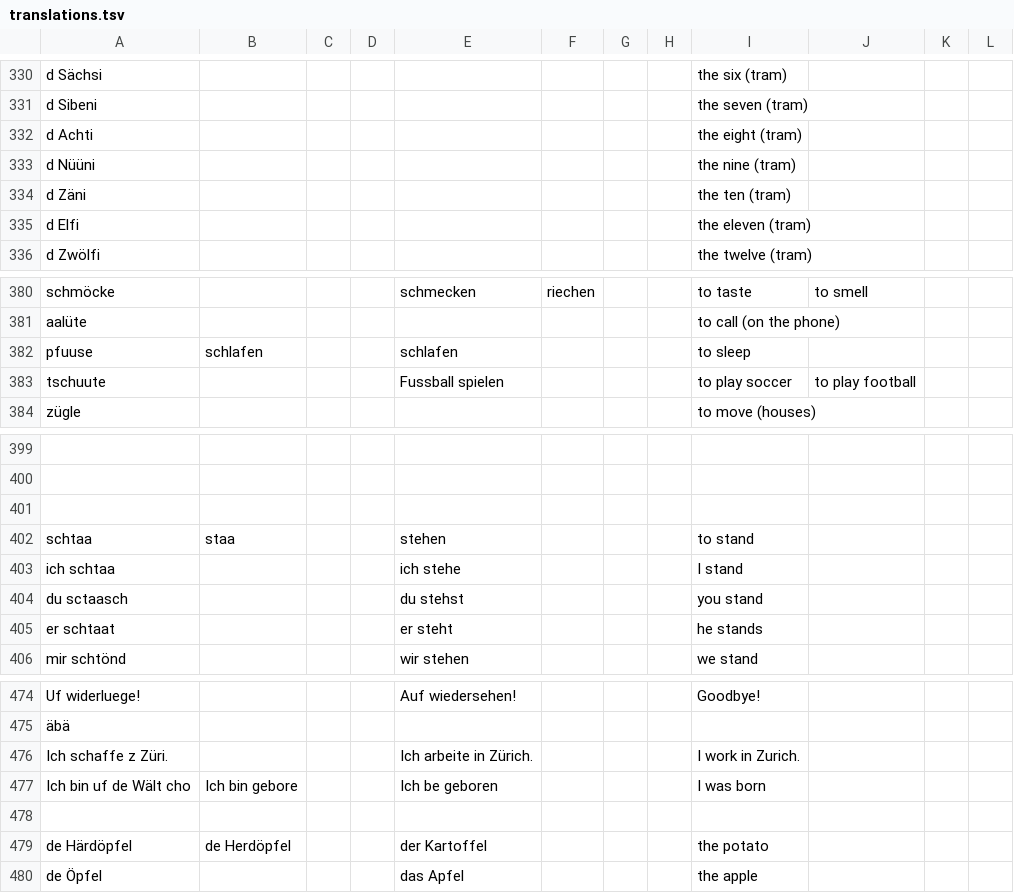
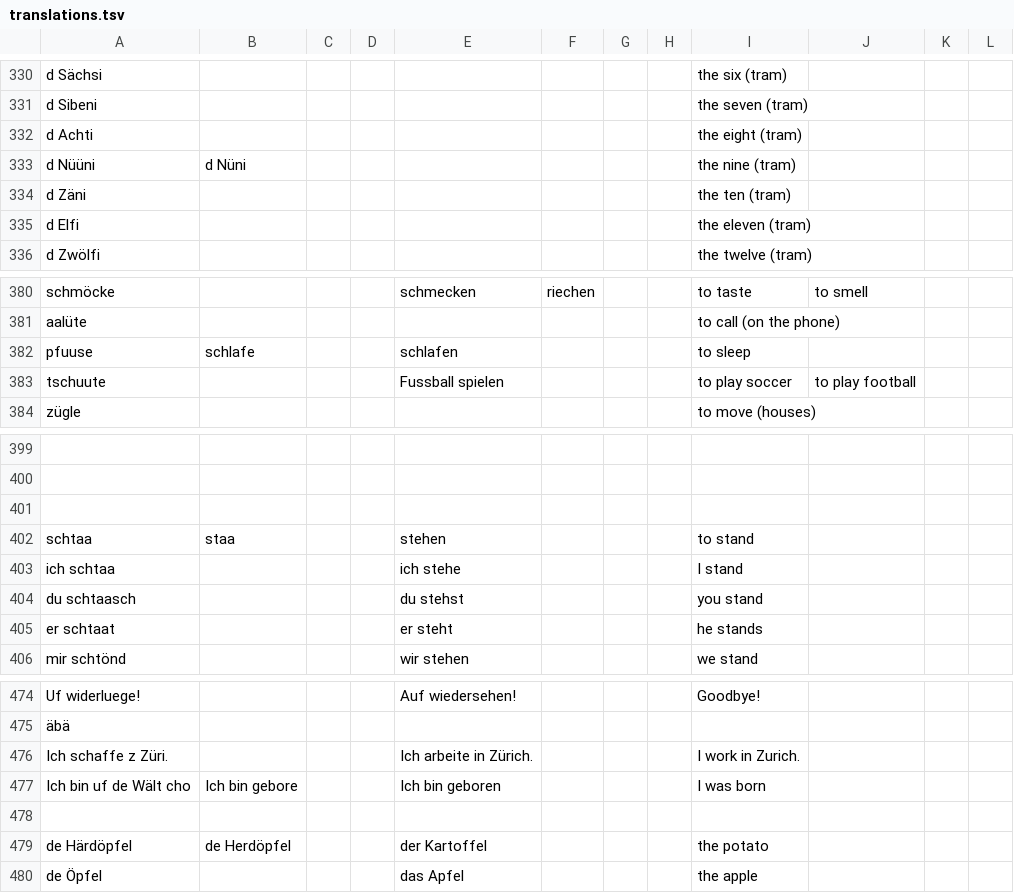
Before and after one commit to psanan/swiss-german-english, a TSV file: translations.tsv, drawn as a sheet; only a part is shown, gaps mark what is left out.

```diff
--- a/translations.tsv
+++ b/translations.tsv
@@ -332,3 +332,3 @@ d Sibeni								the seven (tram)
 d Achti								the eight (tram)			
-d Nüüni								the nine (tram)			
+d Nüüni	d Nüni							the nine (tram)			
 d Zäni								the ten (tram)			
@@ -381,3 +381,3 @@ schmöcke				schmecken	riechen			to taste	to smell
 aalüte								to call (on the phone)			
-pfuuse	schlafen			schlafen				to sleep			
+pfuuse	schlafe			schlafen				to sleep			
 tschuute				Fussball spielen				to play soccer	to play football		
@@ -403,3 +403,3 @@ schtaa	staa			stehen				to stand
 ich schtaa				ich stehe				I stand			
-du sctaasch				du stehst				you stand			
+du schtaasch				du stehst				you stand			
 er schtaat				er steht				he stands			
@@ -476,3 +476,3 @@ Uf widerluege!				Auf wiedersehen!				Goodbye!
 Ich schaffe z Züri.				Ich arbeite in Zürich.				I work in Zurich.			
-Ich bin uf de Wält cho	Ich bin gebore			Ich be geboren				I was born			
+Ich bin uf de Wält cho	Ich bin gebore			Ich bin geboren				I was born			
 											
```
Also changed, not shown: 2 other files.
